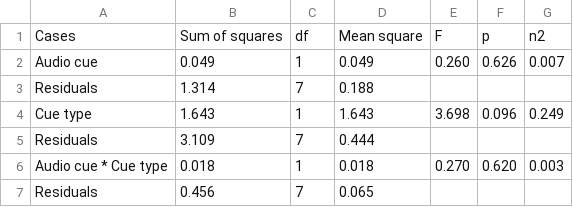
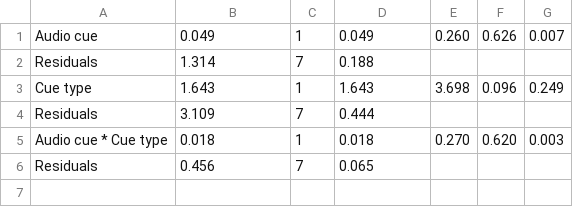
Before and after one commit to corinalogan/grackles, a CSV file: Files/Preregistrations/g_causalTable1.csv, drawn as a sheet; the diff names each change by its address in the sheet, - before the commit and + after, or states it on an @@ line.

Commit message:
formatting table 1

```diff
--- a/Files/Preregistrations/g_causalTable1.csv
+++ b/Files/Preregistrations/g_causalTable1.csv
-row 1: Cases | Sum of squares | df | Mean square | F | p | n2
```
Also changed, not shown: 1 other file.
